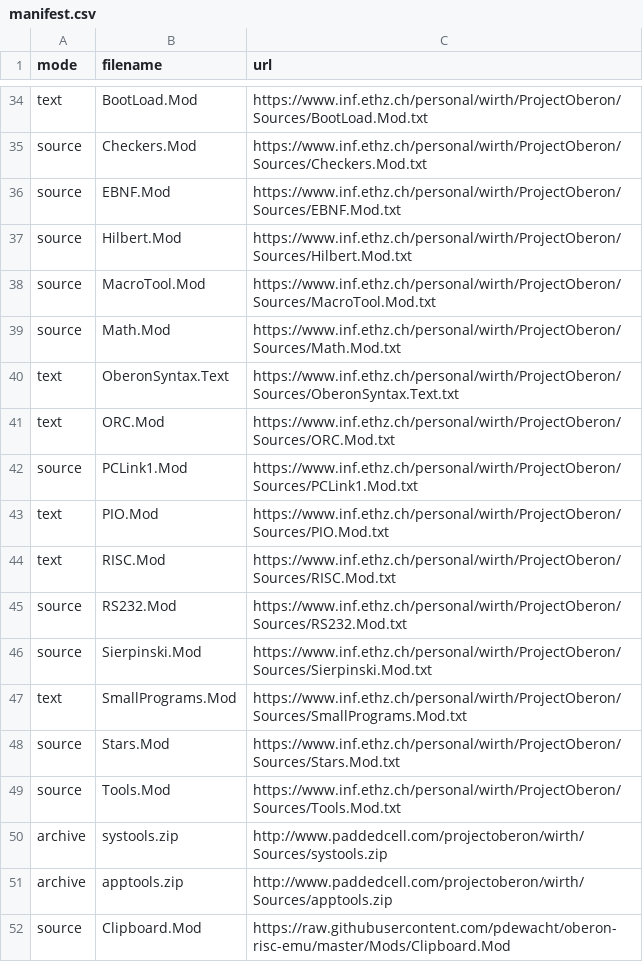
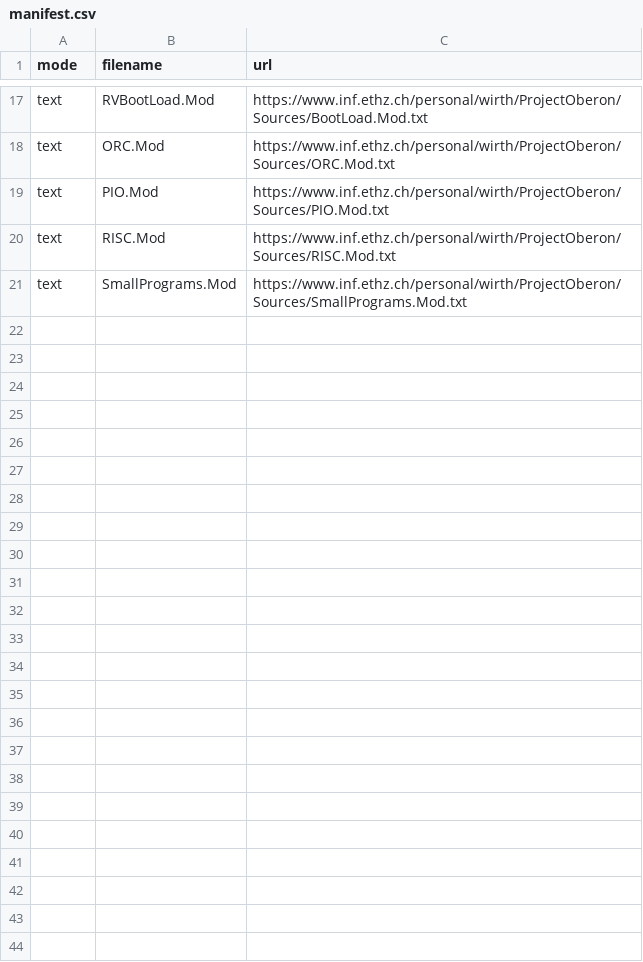
Before and after one commit to solbjorg/oberon-riscv-overlays, a CSV file: manifest.csv, drawn as a sheet; only a part is shown, gaps mark what is left out; removed rows and columns are numbered as before the commit, all else as after; the diff covers the shown part only; the diff names each change by its address in the sheet, - before the commit and + after, or states it on an @@ line.

Commit message:
Added possibility to specify manifest and build RISC-V images for image building scripts.

```diff
--- a/manifest.csv
+++ b/manifest.csv
-B17 (filename): BootLoad.Mod
+B17 (filename): RVBootLoad.Mod
-row 35: source | Checkers.Mod | https://www.inf.ethz.ch/personal/wirth/ProjectOberon/Sources/Checkers.Mod.txt
-row 36: source | EBNF.Mod | https://www.inf.ethz.ch/personal/wirth/ProjectOberon/Sources/EBNF.Mod.txt
-row 37: source | Hilbert.Mod | https://www.inf.ethz.ch/personal/wirth/ProjectOberon/Sources/Hilbert.Mod.txt
-row 38: source | MacroTool.Mod | https://www.inf.ethz.ch/personal/wirth/ProjectOberon/Sources/MacroTool.Mod.txt
-row 39: source | Math.Mod | https://www.inf.ethz.ch/personal/wirth/ProjectOberon/Sources/Math.Mod.txt
-row 40: text | OberonSyntax.Text | https://www.inf.ethz.ch/personal/wirth/ProjectOberon/Sources/OberonSyntax.Text.txt
-row 42: source | PCLink1.Mod | https://www.inf.ethz.ch/personal/wirth/ProjectOberon/Sources/PCLink1.Mod.txt
-row 45: source | RS232.Mod | https://www.inf.ethz.ch/personal/wirth/ProjectOberon/Sources/RS232.Mod.txt
-row 46: source | Sierpinski.Mod | https://www.inf.ethz.ch/personal/wirth/ProjectOberon/Sources/Sierpinski.Mod.txt
-row 48: source | Stars.Mod | https://www.inf.ethz.ch/personal/wirth/ProjectOberon/Sources/Stars.Mod.txt
-row 49: source | Tools.Mod | https://www.inf.ethz.ch/personal/wirth/ProjectOberon/Sources/Tools.Mod.txt
-row 50: archive | systools.zip | http://www.paddedcell.com/projectoberon/wirth/Sources/systools.zip
-row 51: archive | apptools.zip | http://www.paddedcell.com/projectoberon/wirth/Sources/apptools.zip
-row 52: source | Clipboard.Mod | https://raw.githubusercontent.com/pdewacht/oberon-risc-emu/master/Mods/Clipboard.Mod
```
Also changed, not shown: 17 removed rows and 13 edited cells elsewhere in this file, 5 other files.
